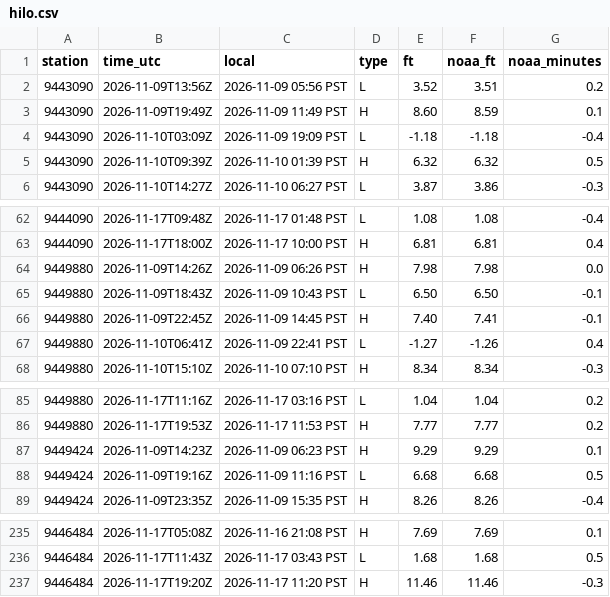
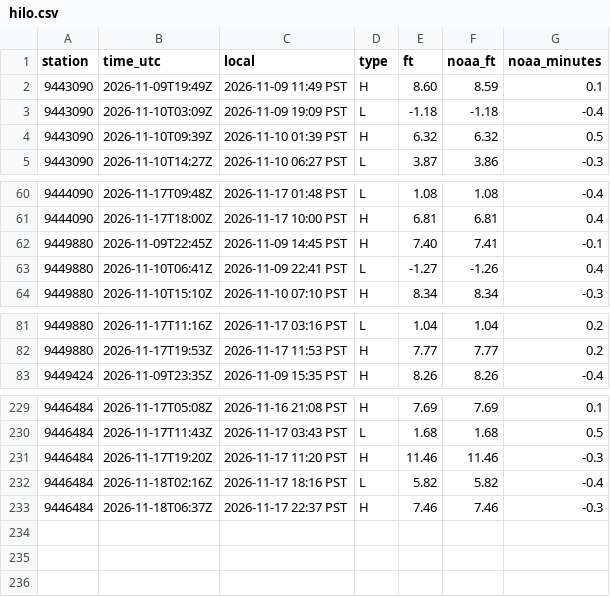
Before and after one commit to bdgroves/puget-tides, a CSV file: hilo.csv, drawn as a sheet; only a part is shown, gaps mark what is left out; removed rows and columns are numbered as before the commit, all else as after; the diff covers the shown part only; the diff names each change by its address in the sheet, - before the commit and + after, or states it on an @@ line.

```diff
--- a/hilo.csv
+++ b/hilo.csv
-row 2: 9443090 | 2026-11-09T13:56Z | 2026-11-09 05:56 PST | L | 3.52 | 3.51 | 0.2
-row 64: 9449880 | 2026-11-09T14:26Z | 2026-11-09 06:26 PST | H | 7.98 | 7.98 | 0.0
-row 65: 9449880 | 2026-11-09T18:43Z | 2026-11-09 10:43 PST | L | 6.50 | 6.50 | -0.1
-row 87: 9449424 | 2026-11-09T14:23Z | 2026-11-09 06:23 PST | H | 9.29 | 9.29 | 0.1
-row 88: 9449424 | 2026-11-09T19:16Z | 2026-11-09 11:16 PST | L | 6.68 | 6.68 | 0.5
+row 232: 9446484 | 2026-11-18T02:16Z | 2026-11-17 18:16 PST | L | 5.82 | 5.82 | -0.4
+row 233: 9446484 | 2026-11-18T06:37Z | 2026-11-17 22:37 PST | H | 7.46 | 7.46 | -0.3
```
Also changed, not shown: 9 added rows and 10 removed rows elsewhere in this file, datums.csv, harcon.csv, 7 other files.
